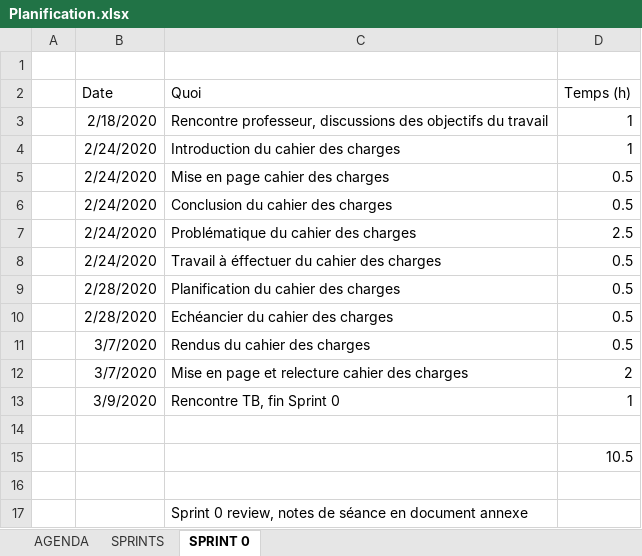
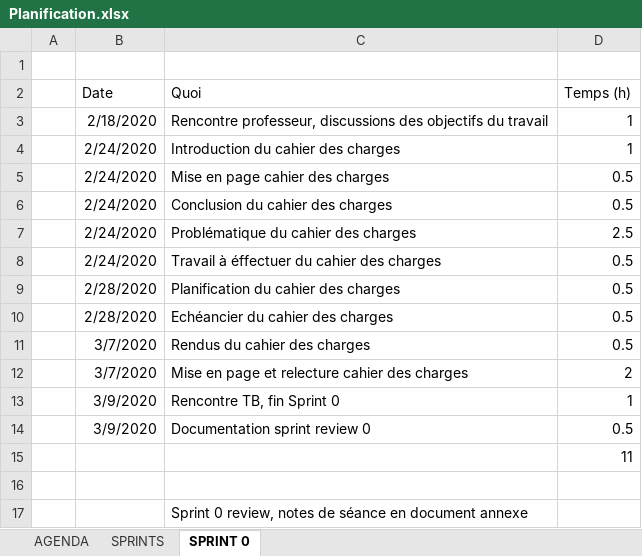
Before and after one commit to nicolassolioz/OJILTRA, an Excel workbook: Planification.xlsx, sheet SPRINT 0, drawn as a sheet; values as stored, in another font and other column widths than the file's, no borders; the diff names each change by its address in the sheet, - before the commit and + after, or states it on an @@ line.

Commit message:
Sprint review 0
Sprint review 0
correction cahier des charges

```diff
--- a/Planification.xlsx (sheet SPRINT 0)
+++ b/Planification.xlsx (sheet SPRINT 0)
-row 14: (empty)
+row 14:  | 3/9/2020 | Documentation sprint review 0 | 0.5
-D15 (Temps (h)): 10.5
+D15 (Temps (h)): 11
```
Also changed, not shown: 2 other files.
